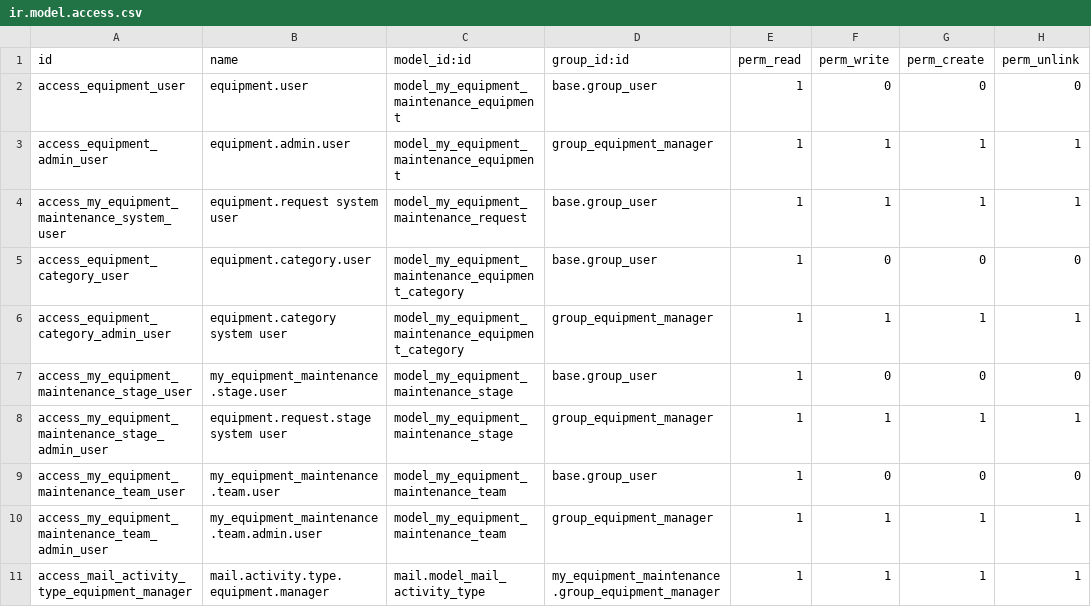
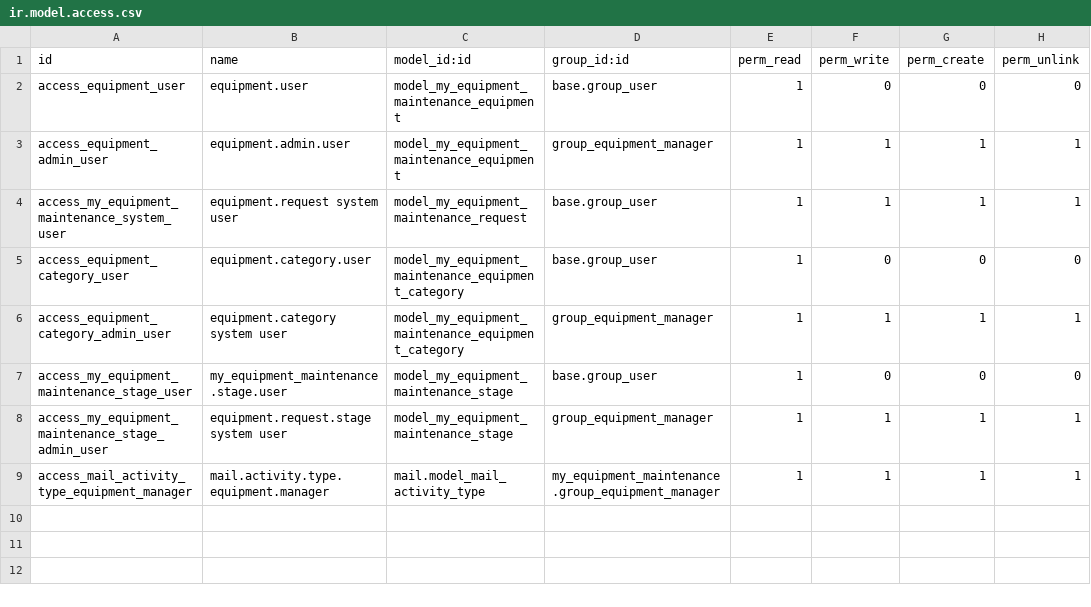
Before and after one commit to baoding-fenshuajiang/GoodERP_OCC, a CSV file: my_addons/my_equipment_maintenance/security/ir.model.access.csv, drawn as a sheet; the diff names each change by its address in the sheet, - before the commit and + after, or states it on an @@ line.

```diff
--- a/my_addons/my_equipment_maintenance/security/ir.model.access.csv
+++ b/my_addons/my_equipment_maintenance/security/ir.model.access.csv
-row 9: access_my_equipment_maintenance_team_user | my_equipment_maintenance.team.user | model_my_equipment_maintenance_team | base.group_user | 1 | 0 | 0 | 0
-row 10: access_my_equipment_maintenance_team_admin_user | my_equipment_maintenance.team.admin.user | model_my_equipment_maintenance_team | group_equipment_manager | 1 | 1 | 1 | 1
```
Also changed, not shown: 4 other files.
